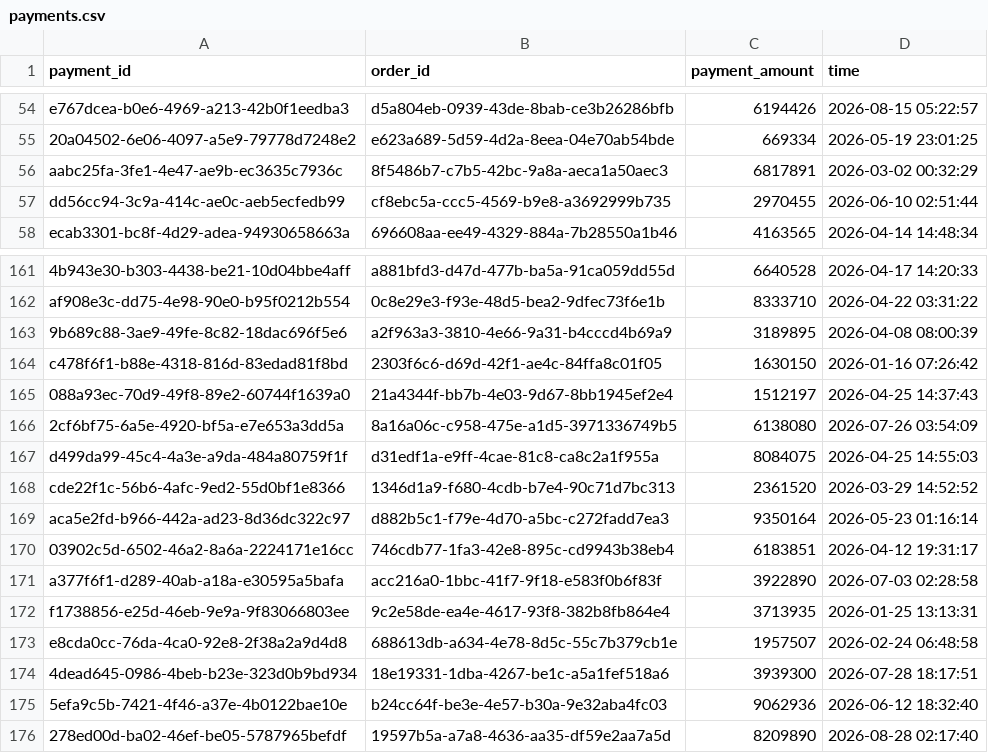
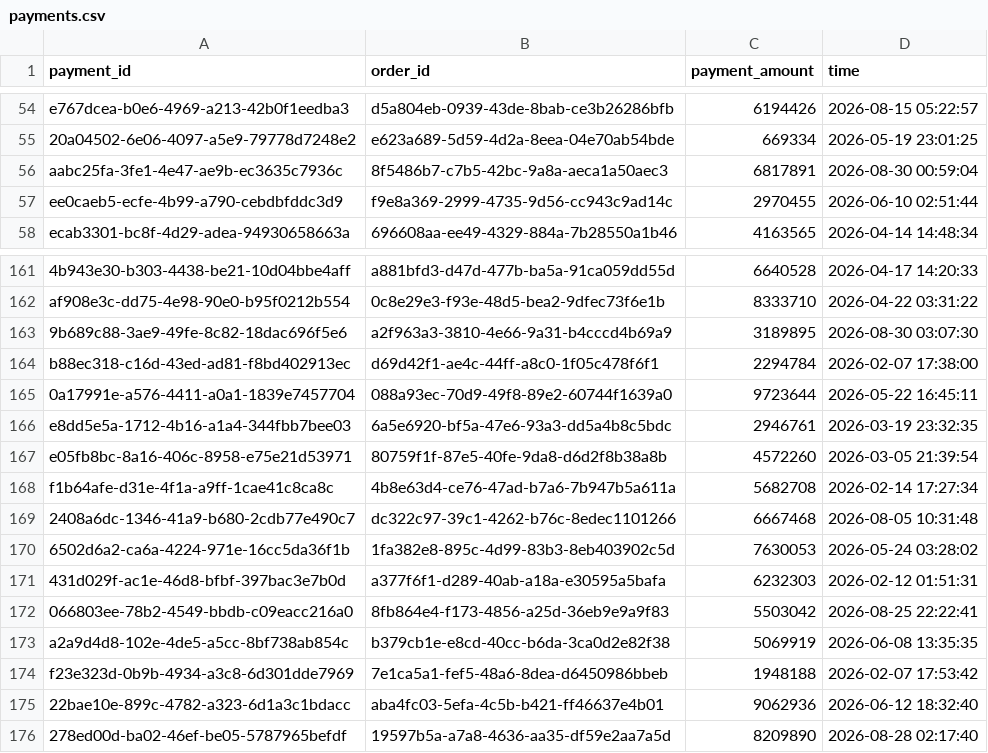
Before and after one commit to mumal123/whyUnmatched, a CSV file: data/payments.csv, drawn as a sheet; only a part is shown, gaps mark what is left out; removed rows and columns are numbered as before the commit, all else as after; the diff names each change by its address in the sheet, - before the commit and + after, or states it on an @@ line.

```diff
--- a/data/payments.csv
+++ b/data/payments.csv
-D56 (time): 2026-03-02 00:32:29
+D56 (time): 2026-08-30 00:59:04
-A57 (payment_id): dd56cc94-3c9a-414c-ae0c-aeb5ecfedb99
+A57 (payment_id): ee0caeb5-ecfe-4b99-a790-cebdbfddc3d9
-B57 (order_id): cf8ebc5a-ccc5-4569-b9e8-a3692999b735
+B57 (order_id): f9e8a369-2999-4735-9d56-cc943c9ad14c
-D163 (time): 2026-04-08 08:00:39
+D163 (time): 2026-08-30 03:07:30
-row 164: c478f6f1-b88e-4318-816d-83edad81f8bd | 2303f6c6-d69d-42f1-ae4c-84ffa8c01f05 | 1630150 | 2026-01-16 07:26:42
-row 165: 088a93ec-70d9-49f8-89e2-60744f1639a0 | 21a4344f-bb7b-4e03-9d67-8bb1945ef2e4 | 1512197 | 2026-04-25 14:37:43
-row 166: 2cf6bf75-6a5e-4920-bf5a-e7e653a3dd5a | 8a16a06c-c958-475e-a1d5-3971336749b5 | 6138080 | 2026-07-26 03:54:09
-row 167: d499da99-45c4-4a3e-a9da-484a80759f1f | d31edf1a-e9ff-4cae-81c8-ca8c2a1f955a | 8084075 | 2026-04-25 14:55:03
-row 168: cde22f1c-56b6-4afc-9ed2-55d0bf1e8366 | 1346d1a9-f680-4cdb-b7e4-90c71d7bc313 | 2361520 | 2026-03-29 14:52:52
-row 169: aca5e2fd-b966-442a-ad23-8d36dc322c97 | d882b5c1-f79e-4d70-a5bc-c272fadd7ea3 | 9350164 | 2026-05-23 01:16:14
-row 170: 03902c5d-6502-46a2-8a6a-2224171e16cc | 746cdb77-1fa3-42e8-895c-cd9943b38eb4 | 6183851 | 2026-04-12 19:31:17
-row 171: a377f6f1-d289-40ab-a18a-e30595a5bafa | acc216a0-1bbc-41f7-9f18-e583f0b6f83f | 3922890 | 2026-07-03 02:28:58
-row 172: f1738856-e25d-46eb-9e9a-9f83066803ee | 9c2e58de-ea4e-4617-93f8-382b8fb864e4 | 3713935 | 2026-01-25 13:13:31
-row 173: e8cda0cc-76da-4ca0-92e8-2f38a2a9d4d8 | 688613db-a634-4e78-8d5c-55c7b379cb1e | 1957507 | 2026-02-24 06:48:58
-row 174: 4dead645-0986-4beb-b23e-323d0b9bd934 | 18e19331-1dba-4267-be1c-a5a1fef518a6 | 3939300 | 2026-07-28 18:17:51
+row 164: b88ec318-c16d-43ed-ad81-f8bd402913ec | d69d42f1-ae4c-44ff-a8c0-1f05c478f6f1 | 2294784 | 2026-02-07 17:38:00
+row 165: 0a17991e-a576-4411-a0a1-1839e7457704 | 088a93ec-70d9-49f8-89e2-60744f1639a0 | 9723644 | 2026-05-22 16:45:11
+row 166: e8dd5e5a-1712-4b16-a1a4-344fbb7bee03 | 6a5e6920-bf5a-47e6-93a3-dd5a4b8c5bdc | 2946761 | 2026-03-19 23:32:35
+row 167: e05fb8bc-8a16-406c-8958-e75e21d53971 | 80759f1f-87e5-40fe-9da8-d6d2f8b38a8b | 4572260 | 2026-03-05 21:39:54
+row 168: f1b64afe-d31e-4f1a-a9ff-1cae41c8ca8c | 4b8e63d4-ce76-47ad-b7a6-7b947b5a611a | 5682708 | 2026-02-14 17:27:34
+row 169: 2408a6dc-1346-41a9-b680-2cdb77e490c7 | dc322c97-39c1-4262-b76c-8edec1101266 | 6667468 | 2026-08-05 10:31:48
+row 170: 6502d6a2-ca6a-4224-971e-16cc5da36f1b | 1fa382e8-895c-4d99-83b3-8eb403902c5d | 7630053 | 2026-05-24 03:28:02
+row 171: 431d029f-ac1e-46d8-bfbf-397bac3e7b0d | a377f6f1-d289-40ab-a18a-e30595a5bafa | 6232303 | 2026-02-12 01:51:31
+row 172: 066803ee-78b2-4549-bbdb-c09eacc216a0 | 8fb864e4-f173-4856-a25d-36eb9e9a9f83 | 5503042 | 2026-08-25 22:22:41
+row 173: a2a9d4d8-102e-4de5-a5cc-8bf738ab854c | b379cb1e-e8cd-40cc-b6da-3ca0d2e82f38 | 5069919 | 2026-06-08 13:35:35
+row 174: f23e323d-0b9b-4934-a3c8-6d301dde7969 | 7e1ca5a1-fef5-48a6-8dea-d6450986bbeb | 1948188 | 2026-02-07 17:53:42
-A175 (payment_id): 5efa9c5b-7421-4f46-a37e-4b0122bae10e
+A175 (payment_id): 22bae10e-899c-4782-a323-6d1a3c1bdacc
-B175 (order_id): b24cc64f-be3e-4e57-b30a-9e32aba4fc03
+B175 (order_id): aba4fc03-5efa-4c5b-b421-ff46637e4b01
```
Also changed, not shown: data/bank_statements.csv, data/bank_statements_engine_input.csv, 5 other files.
